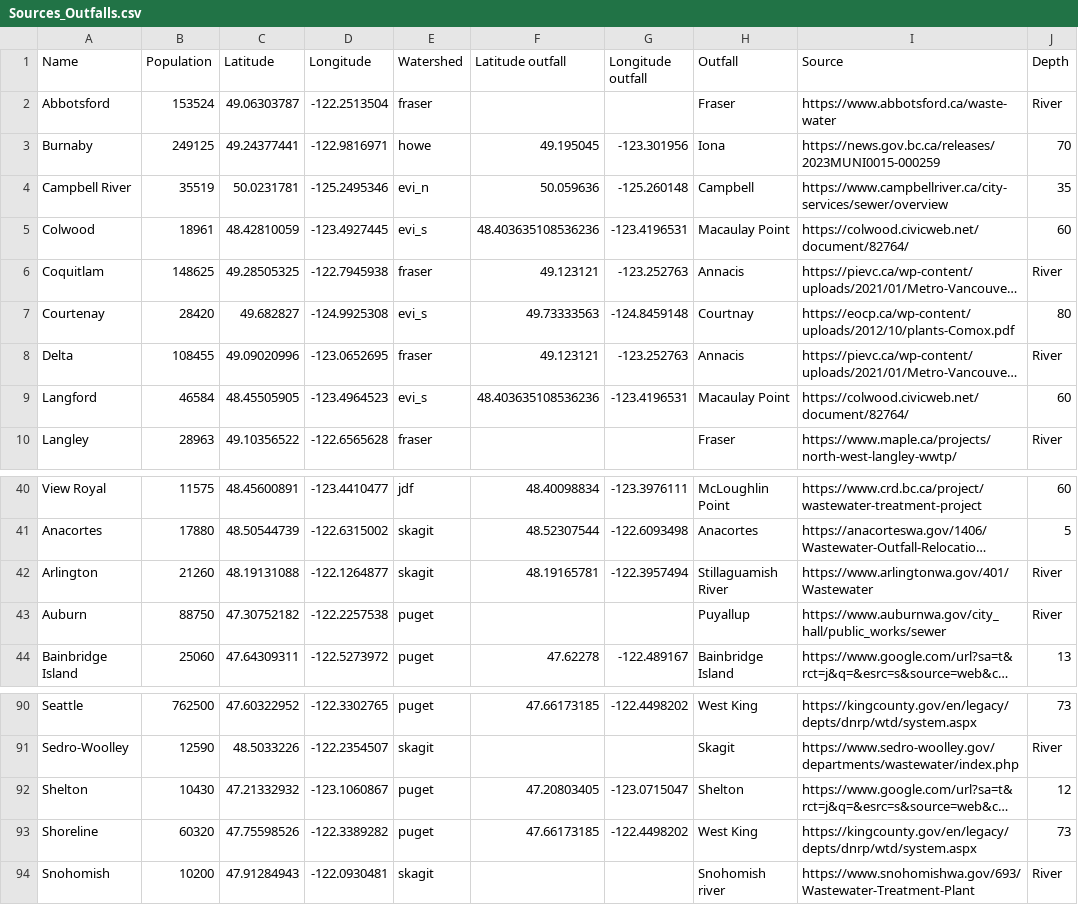
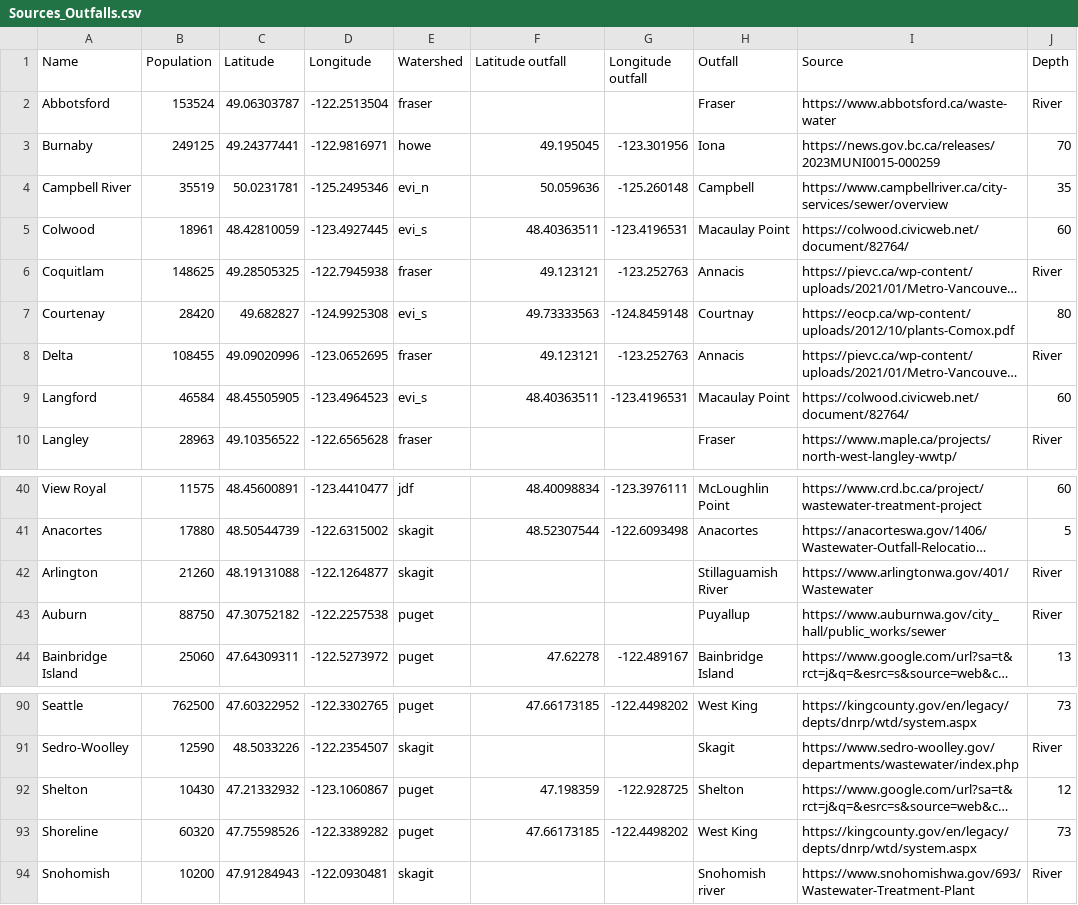
Before and after one commit to SalishSeaCast/analysis-jose, a CSV file: notebooks/Deploy_loc/Rivers-MP/Sources_Outfalls.csv, drawn as a sheet; only a part is shown, gaps mark what is left out; long unchanged cells end in …; the diff names each change by its address in the sheet, - before the commit and + after, or states it on an @@ line.

Commit message:
fix deploy locations respective to SSC

```diff
--- a/notebooks/Deploy_loc/Rivers-MP/Sources_Outfalls.csv
+++ b/notebooks/Deploy_loc/Rivers-MP/Sources_Outfalls.csv
-F5 (Latitude outfall): 48.403635108536236
+F5 (Latitude outfall): 48.40363511
-F9 (Latitude outfall): 48.403635108536236
+F9 (Latitude outfall): 48.40363511
-F42 (Latitude outfall): 48.19165781
+F42 (Latitude outfall): (empty)
-G42 (Longitude outfall): -122.3957494
+G42 (Longitude outfall): (empty)
-F92 (Latitude outfall): 47.20803405
+F92 (Latitude outfall): 47.198359
-G92 (Longitude outfall): -123.0715047
+G92 (Longitude outfall): -122.928725
```
Also changed, not shown: 3 other files.
